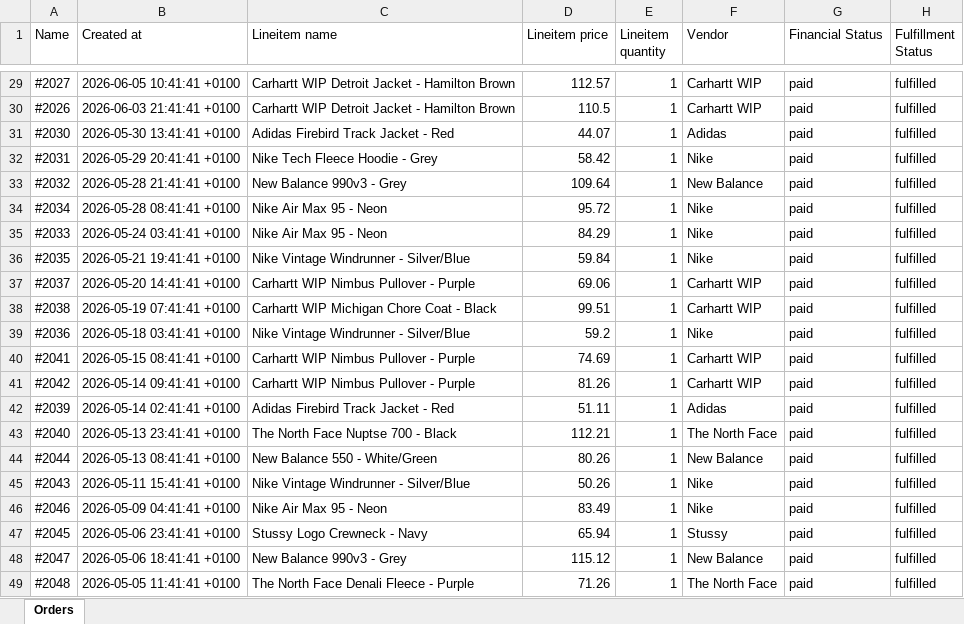
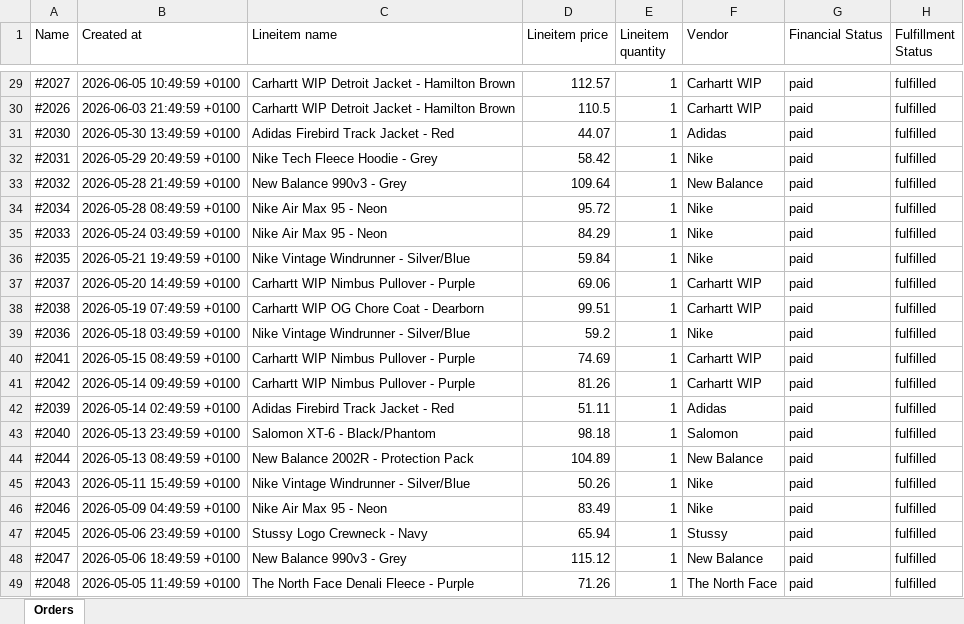
Before and after one commit to alikhmensa/fleek-onboarding, an Excel workbook: backend/data/streetwear_vault_orders.xlsx, sheet Orders, drawn as a sheet; only a part is shown, gaps mark what is left out; values as stored, in another font and other column widths than the file's, no borders; the diff covers the shown part only; the diff names each change by its address in the sheet, - before the commit and + after, or states it on an @@ line.

```diff
--- a/backend/data/streetwear_vault_orders.xlsx (sheet Orders)
+++ b/backend/data/streetwear_vault_orders.xlsx (sheet Orders)
-B29 (Created at): 2026-06-05 10:41:41 +0100
+B29 (Created at): 2026-06-05 10:49:59 +0100
-B30 (Created at): 2026-06-03 21:41:41 +0100
+B30 (Created at): 2026-06-03 21:49:59 +0100
-B31 (Created at): 2026-05-30 13:41:41 +0100
+B31 (Created at): 2026-05-30 13:49:59 +0100
-B32 (Created at): 2026-05-29 20:41:41 +0100
+B32 (Created at): 2026-05-29 20:49:59 +0100
-B33 (Created at): 2026-05-28 21:41:41 +0100
+B33 (Created at): 2026-05-28 21:49:59 +0100
-B34 (Created at): 2026-05-28 08:41:41 +0100
+B34 (Created at): 2026-05-28 08:49:59 +0100
-B35 (Created at): 2026-05-24 03:41:41 +0100
+B35 (Created at): 2026-05-24 03:49:59 +0100
-B36 (Created at): 2026-05-21 19:41:41 +0100
+B36 (Created at): 2026-05-21 19:49:59 +0100
-B37 (Created at): 2026-05-20 14:41:41 +0100
+B37 (Created at): 2026-05-20 14:49:59 +0100
-B38 (Created at): 2026-05-19 07:41:41 +0100
+B38 (Created at): 2026-05-19 07:49:59 +0100
-C38 (Lineitem name): Carhartt WIP Michigan Chore Coat - Black
+C38 (Lineitem name): Carhartt WIP OG Chore Coat - Dearborn
-B39 (Created at): 2026-05-18 03:41:41 +0100
+B39 (Created at): 2026-05-18 03:49:59 +0100
-B40 (Created at): 2026-05-15 08:41:41 +0100
+B40 (Created at): 2026-05-15 08:49:59 +0100
-B41 (Created at): 2026-05-14 09:41:41 +0100
+B41 (Created at): 2026-05-14 09:49:59 +0100
-B42 (Created at): 2026-05-14 02:41:41 +0100
+B42 (Created at): 2026-05-14 02:49:59 +0100
-B43 (Created at): 2026-05-13 23:41:41 +0100
+B43 (Created at): 2026-05-13 23:49:59 +0100
-C43 (Lineitem name): The North Face Nuptse 700 - Black
+C43 (Lineitem name): Salomon XT-6 - Black/Phantom
-D43 (Lineitem price): 112.21
+D43 (Lineitem price): 98.18
-F43 (Vendor): The North Face
+F43 (Vendor): Salomon
-B44 (Created at): 2026-05-13 08:41:41 +0100
+B44 (Created at): 2026-05-13 08:49:59 +0100
-C44 (Lineitem name): New Balance 550 - White/Green
+C44 (Lineitem name): New Balance 2002R - Protection Pack
-D44 (Lineitem price): 80.26
+D44 (Lineitem price): 104.89
-B45 (Created at): 2026-05-11 15:41:41 +0100
+B45 (Created at): 2026-05-11 15:49:59 +0100
-B46 (Created at): 2026-05-09 04:41:41 +0100
+B46 (Created at): 2026-05-09 04:49:59 +0100
-B47 (Created at): 2026-05-06 23:41:41 +0100
+B47 (Created at): 2026-05-06 23:49:59 +0100
-B48 (Created at): 2026-05-06 18:41:41 +0100
+B48 (Created at): 2026-05-06 18:49:59 +0100
-B49 (Created at): 2026-05-05 11:41:41 +0100
+B49 (Created at): 2026-05-05 11:49:59 +0100
```
Also changed, not shown: 30 edited cells elsewhere in this sheet, 2 other files.
